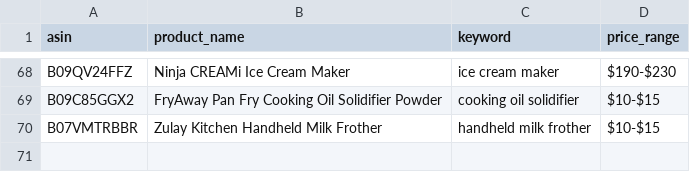
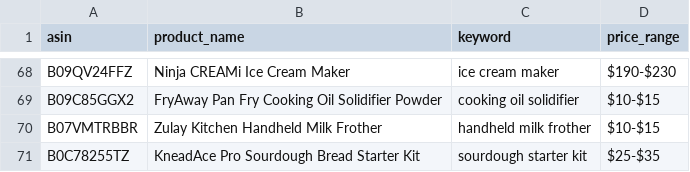
Before and after one commit to Fukunga/Pinterest-kitchen-feed, a CSV file: data/products.csv, drawn as a sheet; only a part is shown, gaps mark what is left out.

```diff
--- a/data/products.csv
+++ b/data/products.csv
@@ -70 +70,2 @@ B09C85GGX2,FryAway Pan Fry Cooking Oil Solidifier Powder,cooking oil solidifier,
 B07VMTRBBR,Zulay Kitchen Handheld Milk Frother,handheld milk frother,$10-$15
+B0C78255TZ,KneadAce Pro Sourdough Bread Starter Kit,sourdough starter kit,$25-$35
```
Also changed, not shown: data/posting_history.csv, 3 other files.
